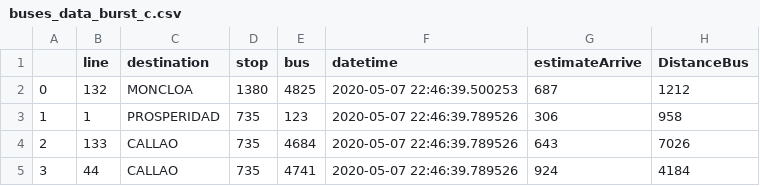
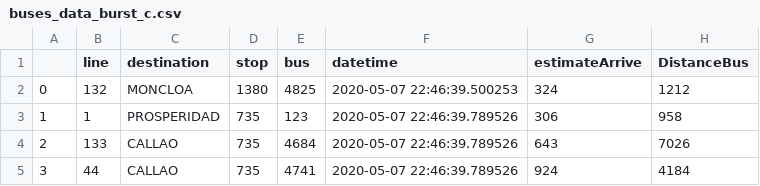
Before and after one commit to Catedra-Cabify-ETSIT-UPM/EMTUrbanBuses, a CSV file: Data/RealTime/buses_data_burst_c.csv, drawn as a sheet; only a part is shown.

```diff
--- a/Data/RealTime/buses_data_burst_c.csv
+++ b/Data/RealTime/buses_data_burst_c.csv
@@ -1,3 +1,3 @@
 ,line,destination,stop,bus,datetime,estimateArrive,DistanceBus
-0,132,MONCLOA,1380,4825,2020-05-07 22:46:39.500253,687,1212
+0,132,MONCLOA,1380,4825,2020-05-07 22:46:39.500253,324,1212
 1,1,PROSPERIDAD,735,123,2020-05-07 22:46:39.789526,306,958
```
Also changed, not shown: Data/RealTime/series.csv, 1 other file.
